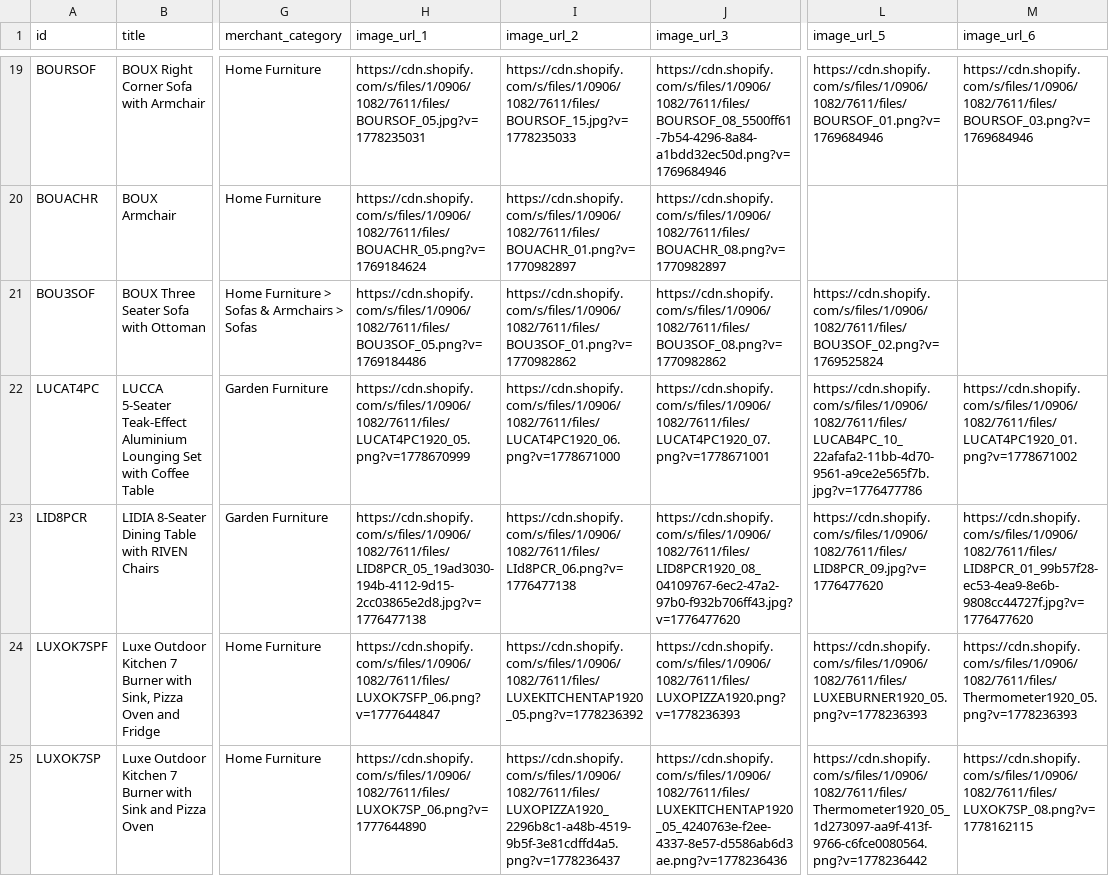
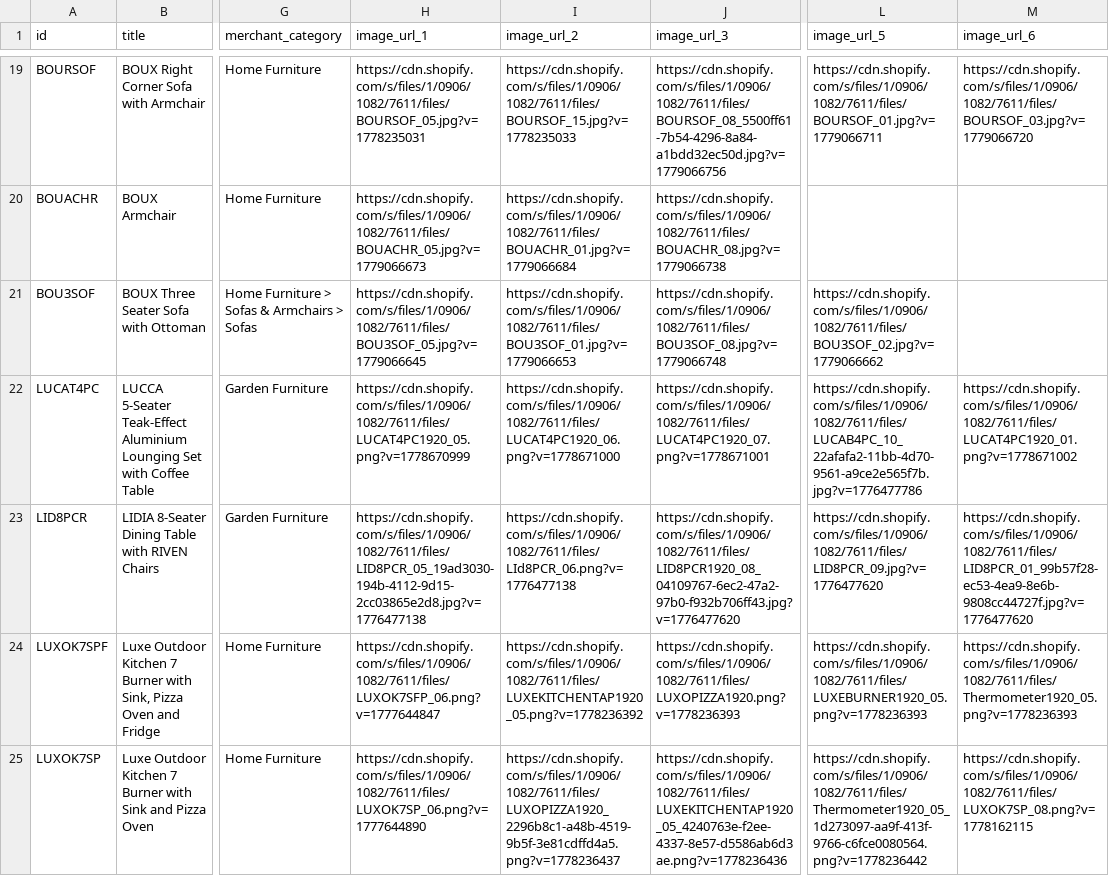
Before and after one commit to Royalcraft1990/Royalcraftproductfeed, a CSV file: ufurnish_feed.csv, drawn as a sheet; only a part is shown, gaps mark what is left out; the diff covers the shown part only; the diff names each change by its address in the sheet, - before the commit and + after, or states it on an @@ line.

```diff
--- a/ufurnish_feed.csv
+++ b/ufurnish_feed.csv
-J19 (image_url_3): https://cdn.shopify.com/s/files/1/0906/1082/7611/files/BOURSOF_08_5500ff61-7b54-4296-8a84-a1bdd32ec50d.png?v=1769684946
+J19 (image_url_3): https://cdn.shopify.com/s/files/1/0906/1082/7611/files/BOURSOF_08_5500ff61-7b54-4296-8a84-a1bdd32ec50d.jpg?v=1779066756
-L19 (image_url_5): https://cdn.shopify.com/s/files/1/0906/1082/7611/files/BOURSOF_01.png?v=1769684946
+L19 (image_url_5): https://cdn.shopify.com/s/files/1/0906/1082/7611/files/BOURSOF_01.jpg?v=1779066711
-M19 (image_url_6): https://cdn.shopify.com/s/files/1/0906/1082/7611/files/BOURSOF_03.png?v=1769684946
+M19 (image_url_6): https://cdn.shopify.com/s/files/1/0906/1082/7611/files/BOURSOF_03.jpg?v=1779066720
-H20 (image_url_1): https://cdn.shopify.com/s/files/1/0906/1082/7611/files/BOUACHR_05.png?v=1769184624
+H20 (image_url_1): https://cdn.shopify.com/s/files/1/0906/1082/7611/files/BOUACHR_05.jpg?v=1779066673
-I20 (image_url_2): https://cdn.shopify.com/s/files/1/0906/1082/7611/files/BOUACHR_01.png?v=1770982897
+I20 (image_url_2): https://cdn.shopify.com/s/files/1/0906/1082/7611/files/BOUACHR_01.jpg?v=1779066684
-J20 (image_url_3): https://cdn.shopify.com/s/files/1/0906/1082/7611/files/BOUACHR_08.png?v=1770982897
+J20 (image_url_3): https://cdn.shopify.com/s/files/1/0906/1082/7611/files/BOUACHR_08.jpg?v=1779066738
-H21 (image_url_1): https://cdn.shopify.com/s/files/1/0906/1082/7611/files/BOU3SOF_05.png?v=1769184486
+H21 (image_url_1): https://cdn.shopify.com/s/files/1/0906/1082/7611/files/BOU3SOF_05.jpg?v=1779066645
-I21 (image_url_2): https://cdn.shopify.com/s/files/1/0906/1082/7611/files/BOU3SOF_01.png?v=1770982862
+I21 (image_url_2): https://cdn.shopify.com/s/files/1/0906/1082/7611/files/BOU3SOF_01.jpg?v=1779066653
-J21 (image_url_3): https://cdn.shopify.com/s/files/1/0906/1082/7611/files/BOU3SOF_08.png?v=1770982862
+J21 (image_url_3): https://cdn.shopify.com/s/files/1/0906/1082/7611/files/BOU3SOF_08.jpg?v=1779066748
-L21 (image_url_5): https://cdn.shopify.com/s/files/1/0906/1082/7611/files/BOU3SOF_02.png?v=1769525824
+L21 (image_url_5): https://cdn.shopify.com/s/files/1/0906/1082/7611/files/BOU3SOF_02.jpg?v=1779066662
```
Also changed, not shown: 62 edited cells elsewhere in this file.
